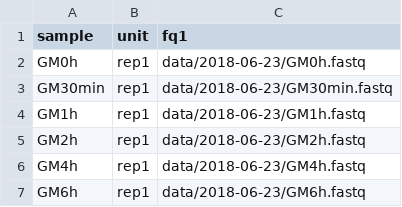
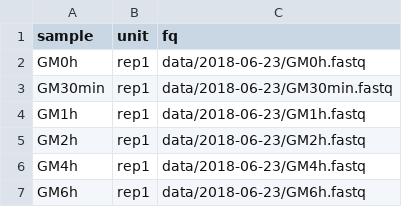
Before and after one commit to nf-core/nascent, a TSV file: config/units.tsv, drawn as a sheet; only a part is shown.

Commit message:
Revert "feat: can use multiple units"
This reverts commit c6299a5c4ba106e93c6fc4f608b6bd1085e98ea1.

```diff
--- a/config/units.tsv
+++ b/config/units.tsv
@@ -1,2 +1,2 @@
-sample	unit	fq1
+sample	unit	fq
 GM0h	rep1	data/2018-06-23/GM0h.fastq
```
Also changed, not shown: 7 other files.
